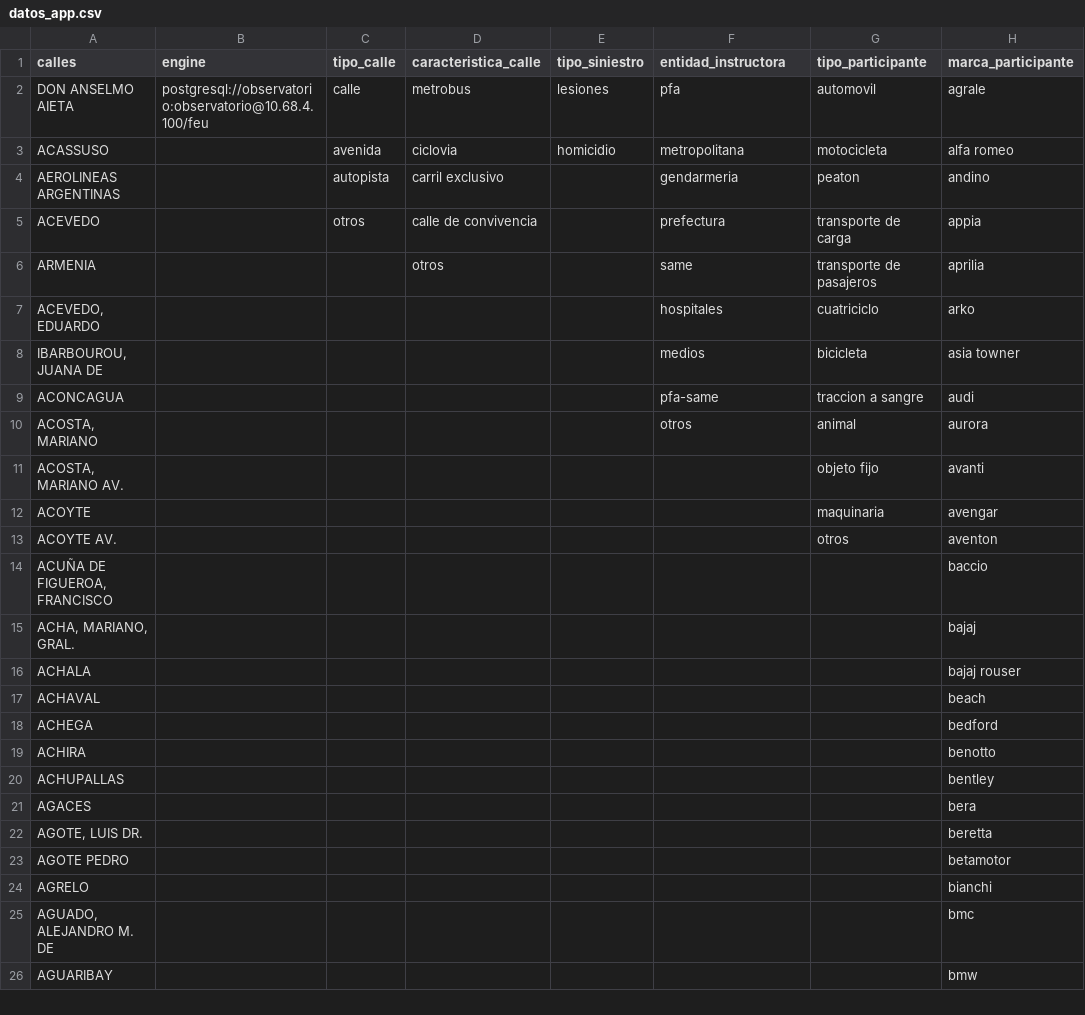
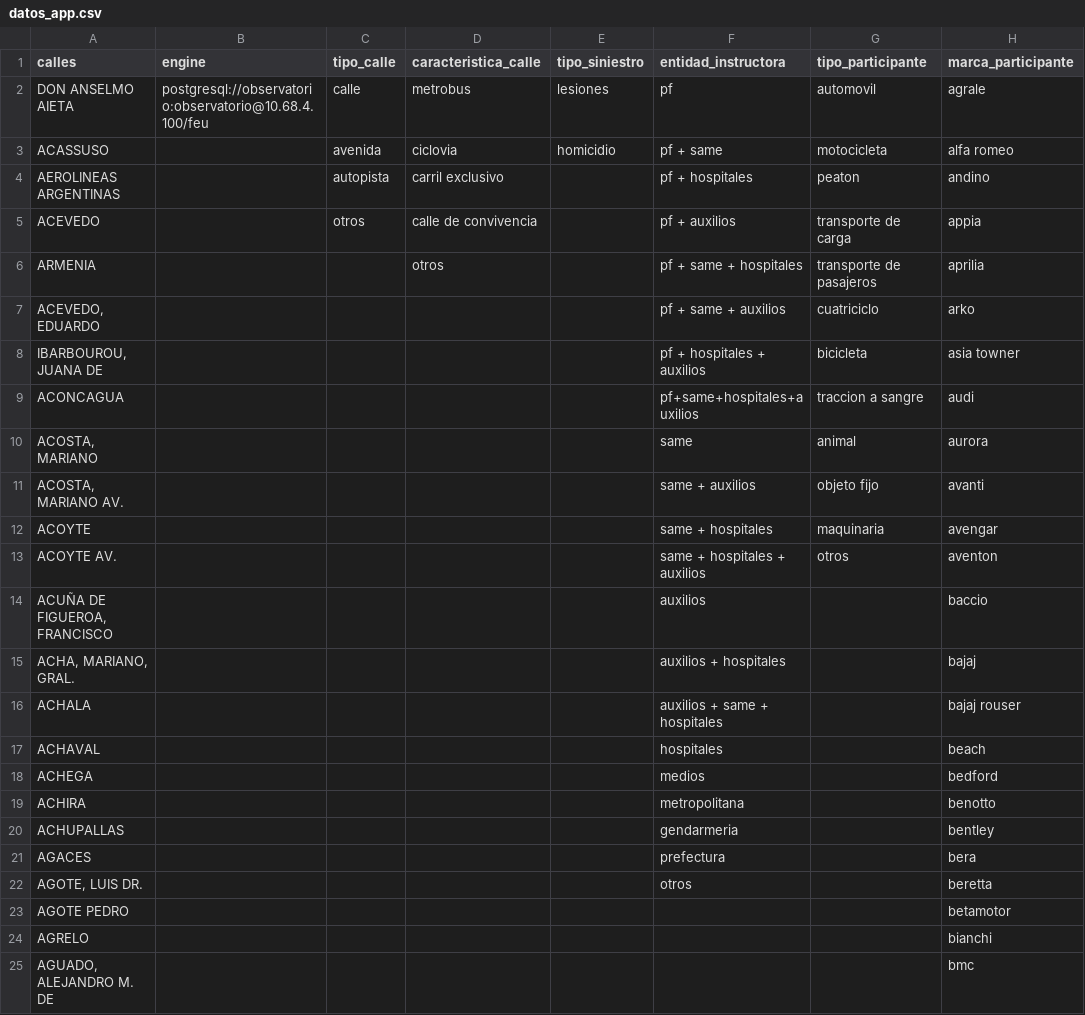
Before and after one commit to IvanBodnar/feu, a CSV file: datos_app.csv, drawn as a sheet; only a part is shown; the shorter side is filled out with more unchanged rows; the diff names each change by its address in the sheet, - before the commit and + after, or states it on an @@ line.

```diff
--- a/datos_app.csv
+++ b/datos_app.csv
-F2 (entidad_instructora): pfa
+F2 (entidad_instructora): pf
-F3 (entidad_instructora): metropolitana
+F3 (entidad_instructora): pf + same
-F4 (entidad_instructora): gendarmeria
+F4 (entidad_instructora): pf + hospitales
-F5 (entidad_instructora): prefectura
+F5 (entidad_instructora): pf + auxilios
-F6 (entidad_instructora): same
+F6 (entidad_instructora): pf + same + hospitales
-F7 (entidad_instructora): hospitales
+F7 (entidad_instructora): pf + same + auxilios
-F8 (entidad_instructora): medios
+F8 (entidad_instructora): pf + hospitales + auxilios
-F9 (entidad_instructora): pfa-same
+F9 (entidad_instructora): pf+same+hospitales+auxilios
-F10 (entidad_instructora): otros
+F10 (entidad_instructora): same
-F11 (entidad_instructora): (empty)
+F11 (entidad_instructora): same + auxilios
-F12 (entidad_instructora): (empty)
+F12 (entidad_instructora): same + hospitales
-F13 (entidad_instructora): (empty)
+F13 (entidad_instructora): same + hospitales + auxilios
-F14 (entidad_instructora): (empty)
+F14 (entidad_instructora): auxilios
-F15 (entidad_instructora): (empty)
+F15 (entidad_instructora): auxilios + hospitales
-F16 (entidad_instructora): (empty)
+F16 (entidad_instructora): auxilios + same + hospitales
-F17 (entidad_instructora): (empty)
+F17 (entidad_instructora): hospitales
-F18 (entidad_instructora): (empty)
+F18 (entidad_instructora): medios
-F19 (entidad_instructora): (empty)
+F19 (entidad_instructora): metropolitana
-F20 (entidad_instructora): (empty)
+F20 (entidad_instructora): gendarmeria
-F21 (entidad_instructora): (empty)
+F21 (entidad_instructora): prefectura
-F22 (entidad_instructora): (empty)
+F22 (entidad_instructora): otros
```
Also changed, not shown: 3 other files.
